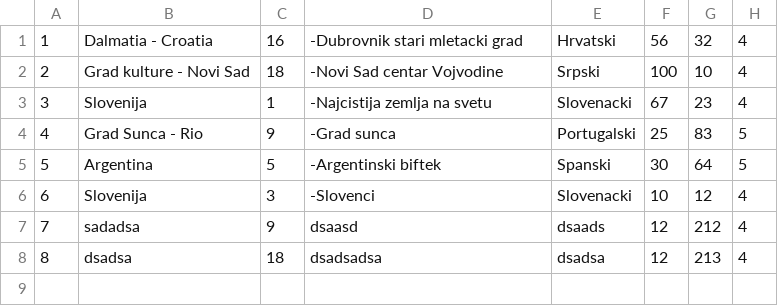
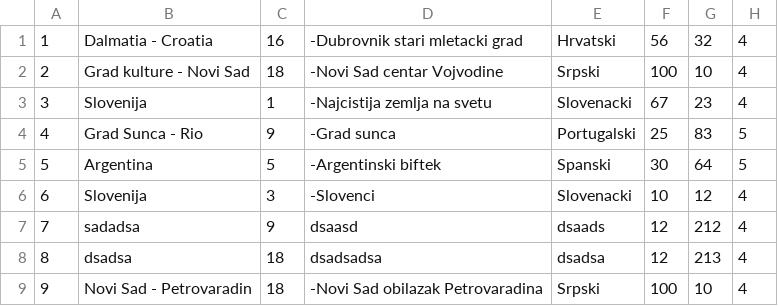
Before and after one commit to uslje13/turisticka-agencija, a CSV file: TravelAgency/Resources/Data/tours.csv, drawn as a sheet.

```diff
--- a/TravelAgency/Resources/Data/tours.csv
+++ b/TravelAgency/Resources/Data/tours.csv
@@ -8 +8,2 @@
 8|dsadsa|18|dsadsadsa|dsadsa|12|213|4
+9|Novi Sad - Petrovaradin|18|-Novi Sad obilazak Petrovaradina|Srpski|100|10|4
```
Also changed, not shown: TravelAgency/Resources/Data/appointments.csv, 9 other files.
